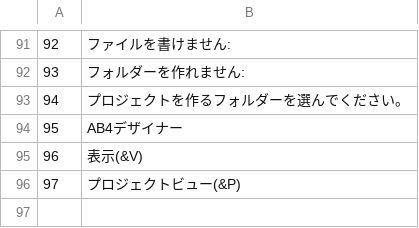
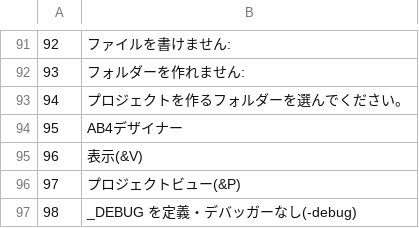
Before and after one commit to bellyoshi/ActBa64, a CSV file: src/projecteditor/ProjectEditor_lang_ja.csv, drawn as a sheet; only a part is shown, gaps mark what is left out; the diff names each change by its address in the sheet, - before the commit and + after, or states it on an @@ line.

```diff
--- a/src/projecteditor/ProjectEditor_lang_ja.csv
+++ b/src/projecteditor/ProjectEditor_lang_ja.csv
+row 97: 98 | _DEBUG を定義・デバッガーなし(-debug)
```
Also changed, not shown: src/projecteditor/ProjectEditor_lang_en.csv, 17 other files.
